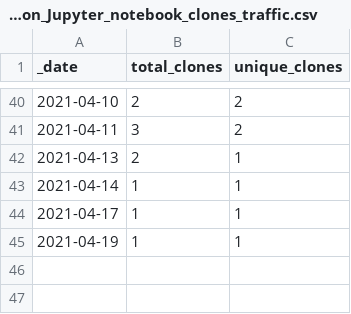
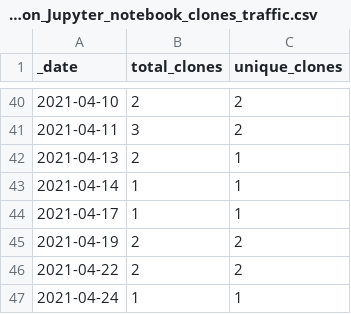
Before and after one commit to Living-with-machines/github_stats_report, a CSV file: clone_data/D3_JS_viz_in_a_Python_Jupyter_notebook_clones_traffic.csv, drawn as a sheet; only a part is shown, gaps mark what is left out.

```diff
--- a/clone_data/D3_JS_viz_in_a_Python_Jupyter_notebook_clones_traffic.csv
+++ b/clone_data/D3_JS_viz_in_a_Python_Jupyter_notebook_clones_traffic.csv
@@ -44,2 +44,4 @@ _date,total_clones,unique_clones
 2021-04-17,1,1
-2021-04-19,1,1
+2021-04-19,2,2
+2021-04-22,2,2
+2021-04-24,1,1
```
Also changed, not shown: clone_data/deduplify_clones_traffic.csv, view_data/AtypicalAnimacy_views_traffic.csv, 16 other files.
